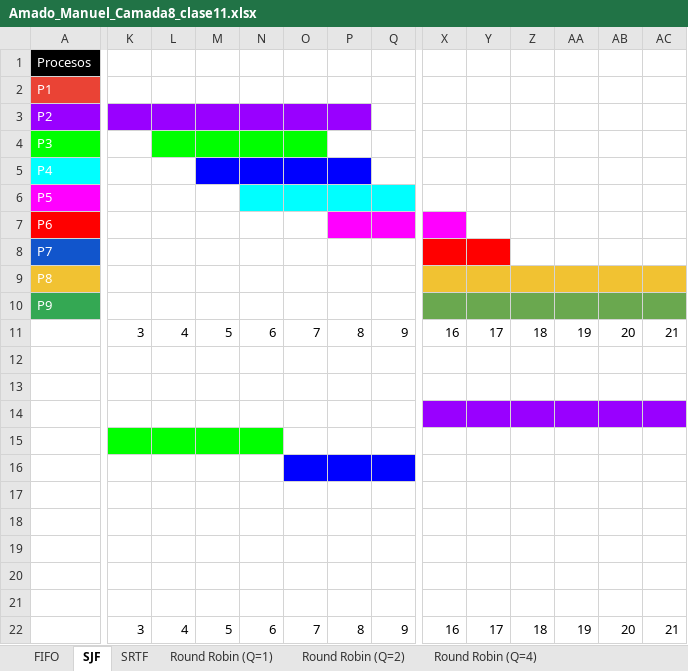
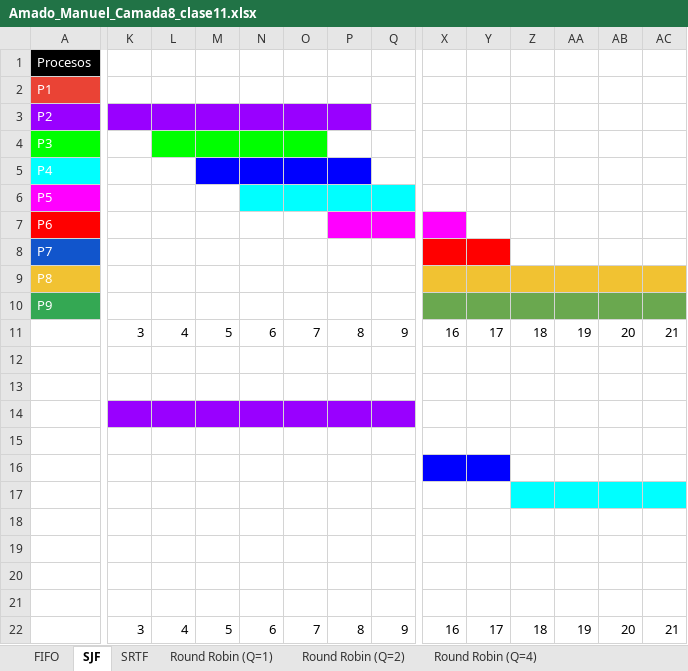
Before and after one commit to robertotorfe/camada8_roberto, an Excel workbook: Clase_11_Maquinas_Virtuales/Amado_Manuel_Camada8_clase11.xlsx, sheet SJF, drawn as a sheet; only a part is shown, gaps mark what is left out; values as stored, in another font and other column widths than the file's, no borders; charts and pictures not drawn; the diff covers the shown part only; the diff names each change by its address in the sheet, - before the commit and + after, or states it on an @@ line.

Commit message:
actualizacion

```diff
--- a/Clase_11_Maquinas_Virtuales/Amado_Manuel_Camada8_clase11.xlsx (sheet SJF)
+++ b/Clase_11_Maquinas_Virtuales/Amado_Manuel_Camada8_clase11.xlsx (sheet SJF)
-K14:Q14 fill: none
+K14:Q14 fill: #9900FF
-X14:AC14 fill: #9900FF
+X14:AC14 fill: none
-K15:N15 fill: #00FF00
+K15:N15 fill: none
-O16:Q16 fill: #0000FF
+O16:Q16 fill: none
-X16:Y16 fill: none
+X16:Y16 fill: #0000FF
-Z17:AC17 fill: none
+Z17:AC17 fill: #00FFFF
```
Also changed, not shown: cell formats elsewhere in this sheet, charts or pictures.
